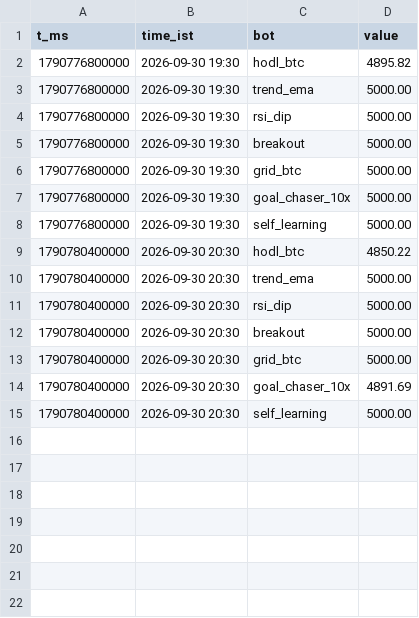
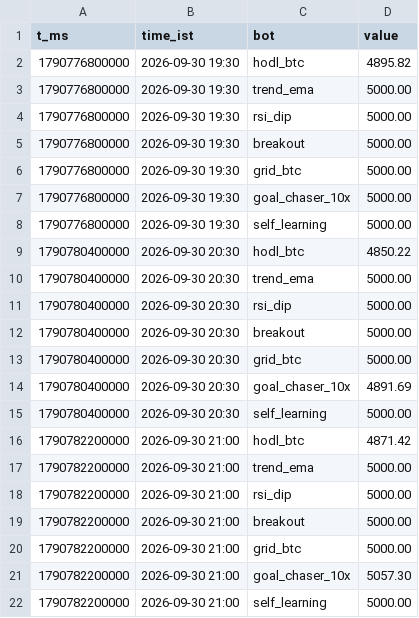
Before and after one commit to ttannu/coindcx-paper-bots, a CSV file: state/equity.csv, drawn as a sheet; the diff names each change by its address in the sheet, - before the commit and + after, or states it on an @@ line.

```diff
--- a/state/equity.csv
+++ b/state/equity.csv
+row 16: 1790782200000 | 2026-09-30 21:00 | hodl_btc | 4871.42
+row 17: 1790782200000 | 2026-09-30 21:00 | trend_ema | 5000.00
+row 18: 1790782200000 | 2026-09-30 21:00 | rsi_dip | 5000.00
+row 19: 1790782200000 | 2026-09-30 21:00 | breakout | 5000.00
+row 20: 1790782200000 | 2026-09-30 21:00 | grid_btc | 5000.00
+row 21: 1790782200000 | 2026-09-30 21:00 | goal_chaser_10x | 5057.30
+row 22: 1790782200000 | 2026-09-30 21:00 | self_learning | 5000.00
```
Also changed, not shown: 3 other files.
